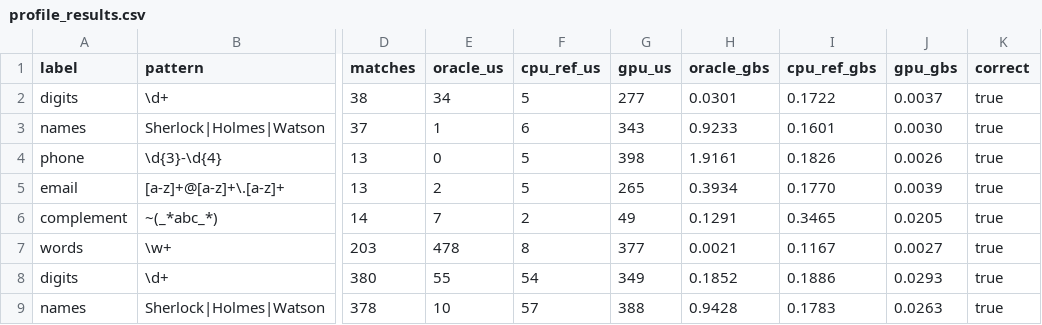
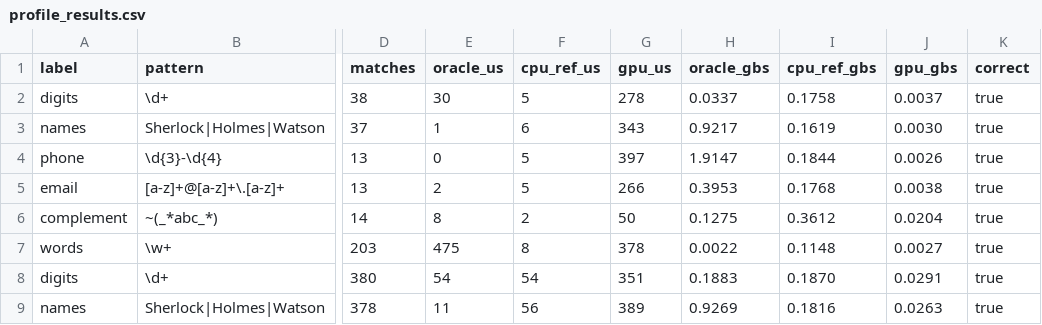
Before and after one commit to angelica-moreira/resharp, a CSV file: profile_results.csv, drawn as a sheet; only a part is shown, gaps mark what is left out; the diff covers the shown part only; the diff names each change by its address in the sheet, - before the commit and + after, or states it on an @@ line.

```diff
--- a/profile_results.csv
+++ b/profile_results.csv
-E2 (oracle_us): 34
+E2 (oracle_us): 30
-G2 (gpu_us): 277
+G2 (gpu_us): 278
-H2 (oracle_gbs): 0.0301
+H2 (oracle_gbs): 0.0337
-I2 (cpu_ref_gbs): 0.1722
+I2 (cpu_ref_gbs): 0.1758
-H3 (oracle_gbs): 0.9233
+H3 (oracle_gbs): 0.9217
-I3 (cpu_ref_gbs): 0.1601
+I3 (cpu_ref_gbs): 0.1619
-G4 (gpu_us): 398
+G4 (gpu_us): 397
-H4 (oracle_gbs): 1.9161
+H4 (oracle_gbs): 1.9147
-I4 (cpu_ref_gbs): 0.1826
+I4 (cpu_ref_gbs): 0.1844
-G5 (gpu_us): 265
+G5 (gpu_us): 266
-H5 (oracle_gbs): 0.3934
+H5 (oracle_gbs): 0.3953
-I5 (cpu_ref_gbs): 0.1770
+I5 (cpu_ref_gbs): 0.1768
-J5 (gpu_gbs): 0.0039
+J5 (gpu_gbs): 0.0038
-E6 (oracle_us): 7
+E6 (oracle_us): 8
-G6 (gpu_us): 49
+G6 (gpu_us): 50
-H6 (oracle_gbs): 0.1291
+H6 (oracle_gbs): 0.1275
-I6 (cpu_ref_gbs): 0.3465
+I6 (cpu_ref_gbs): 0.3612
-J6 (gpu_gbs): 0.0205
+J6 (gpu_gbs): 0.0204
-E7 (oracle_us): 478
+E7 (oracle_us): 475
-G7 (gpu_us): 377
+G7 (gpu_us): 378
-H7 (oracle_gbs): 0.0021
+H7 (oracle_gbs): 0.0022
-I7 (cpu_ref_gbs): 0.1167
+I7 (cpu_ref_gbs): 0.1148
-E8 (oracle_us): 55
+E8 (oracle_us): 54
-G8 (gpu_us): 349
+G8 (gpu_us): 351
-H8 (oracle_gbs): 0.1852
+H8 (oracle_gbs): 0.1883
-I8 (cpu_ref_gbs): 0.1886
+I8 (cpu_ref_gbs): 0.1870
-J8 (gpu_gbs): 0.0293
+J8 (gpu_gbs): 0.0291
-E9 (oracle_us): 10
+E9 (oracle_us): 11
-F9 (cpu_ref_us): 57
+F9 (cpu_ref_us): 56
-G9 (gpu_us): 388
+G9 (gpu_us): 389
-H9 (oracle_gbs): 0.9428
+H9 (oracle_gbs): 0.9269
-I9 (cpu_ref_gbs): 0.1783
+I9 (cpu_ref_gbs): 0.1816
```
Also changed, not shown: 124 edited cells elsewhere in this file, 1 other file.
